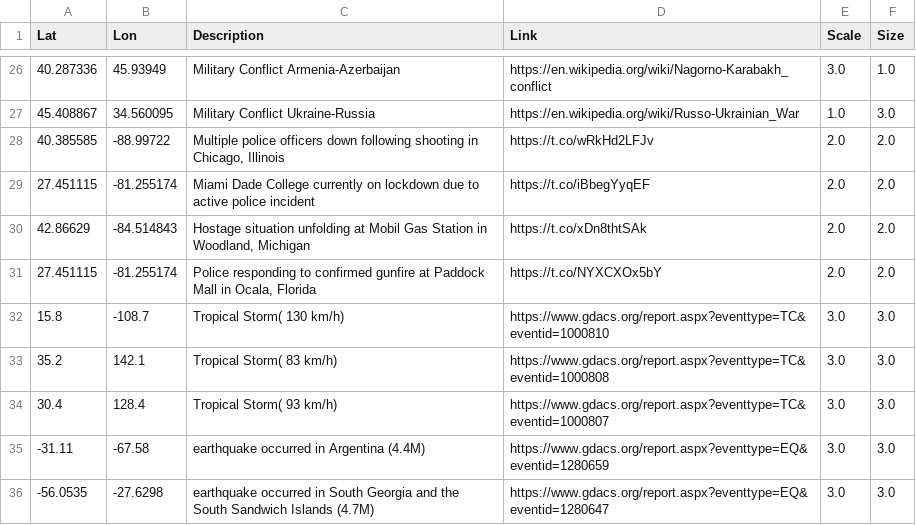
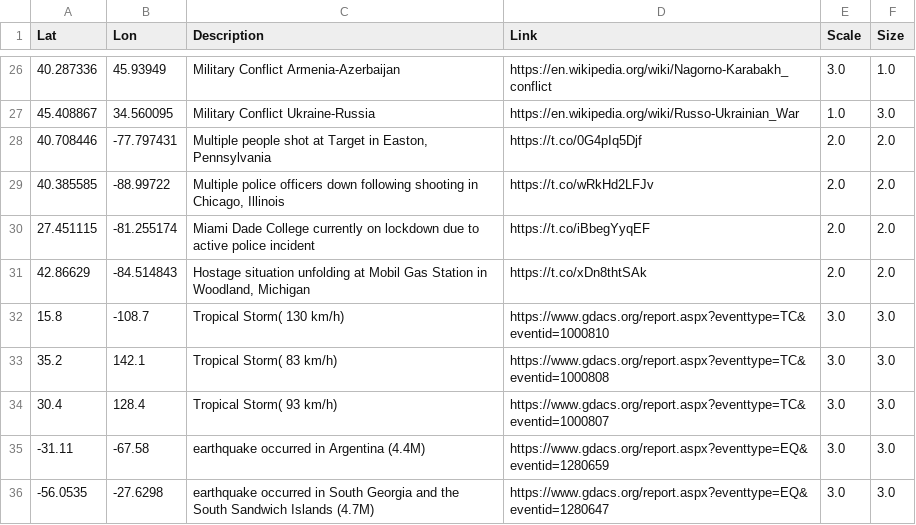
Before and after one commit to antonio-hickey/gDash, a CSV file: data/events/dataset.csv, drawn as a sheet; only a part is shown, gaps mark what is left out; removed rows and columns are numbered as before the commit, all else as after; the diff names each change by its address in the sheet, - before the commit and + after, or states it on an @@ line.

Commit message:
Automated Data Update

```diff
--- a/data/events/dataset.csv
+++ b/data/events/dataset.csv
+row 28: 40.708446 | -77.797431 | Multiple people shot at Target in Easton, Pennsylvania | https://t.co/0G4pIq5Djf | 2.0 | 2.0
-row 31: 27.451115 | -81.255174 | Police responding to confirmed gunfire at Paddock Mall in Ocala, Florida | https://t.co/NYXCXOx5bY | 2.0 | 2.0
```
